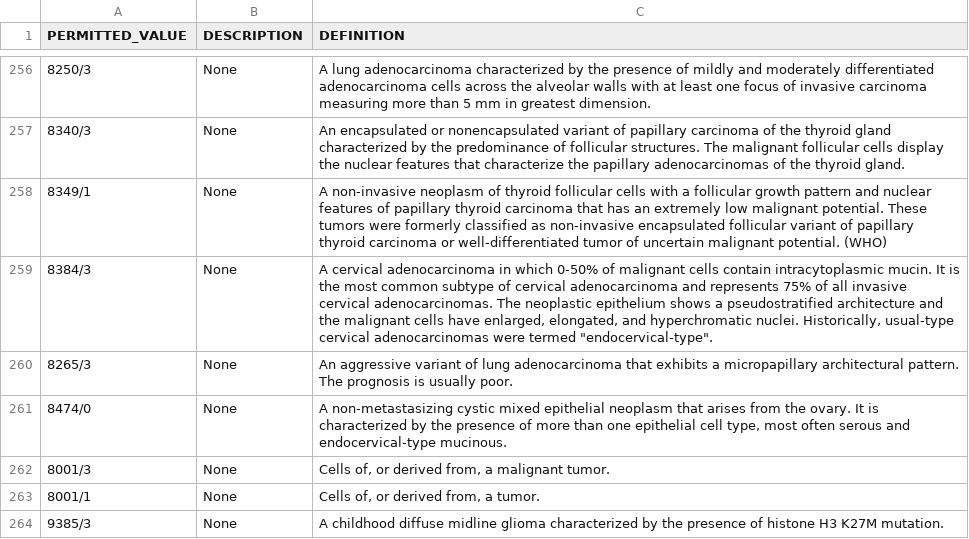
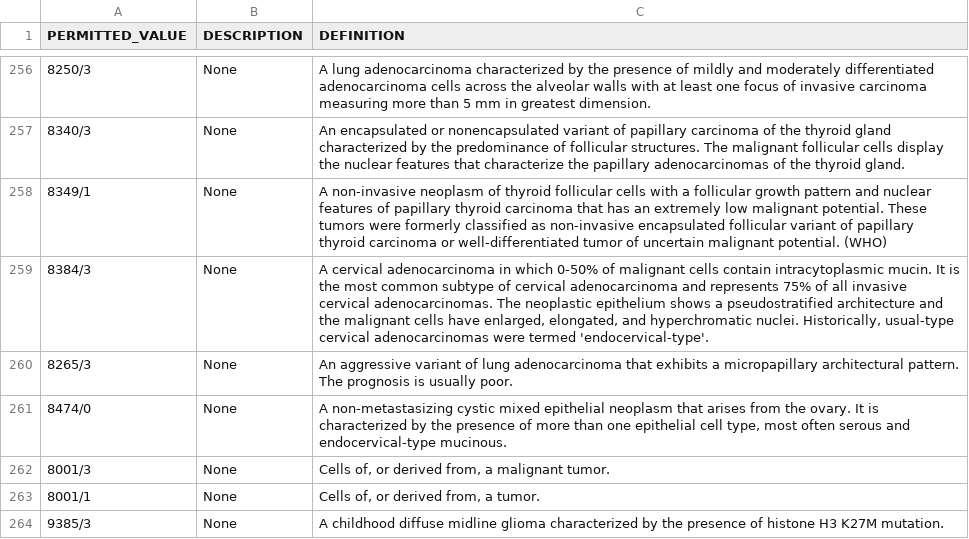
Before and after one commit to ncihtan/phase2_clinical_data_model, a TSV file: permissible_values/13606049.tsv, drawn as a sheet; only a part is shown, gaps mark what is left out; the diff covers the shown part only.

```diff
--- a/permissible_values/13606049.tsv
+++ b/permissible_values/13606049.tsv
@@ -258,3 +258,3 @@ PERMITTED_VALUE	DESCRIPTION	DEFINITION
 8349/1	None	A non-invasive neoplasm of thyroid follicular cells with a follicular growth pattern and nuclear features of papillary thyroid carcinoma that has an extremely low malignant potential. These tumors were formerly classified as non-invasive encapsulated follicular variant of papillary thyroid carcinoma or well-differentiated tumor of uncertain malignant potential. (WHO)
-8384/3	None	A cervical adenocarcinoma in which 0-50% of malignant cells contain intracytoplasmic mucin. It is the most common subtype of cervical adenocarcinoma and represents 75% of all invasive cervical adenocarcinomas. The neoplastic epithelium shows a pseudostratified architecture and the malignant cells have enlarged, elongated, and hyperchromatic nuclei. Historically, usual-type cervical adenocarcinomas were termed "endocervical-type".
+8384/3	None	A cervical adenocarcinoma in which 0-50% of malignant cells contain intracytoplasmic mucin. It is the most common subtype of cervical adenocarcinoma and represents 75% of all invasive cervical adenocarcinomas. The neoplastic epithelium shows a pseudostratified architecture and the malignant cells have enlarged, elongated, and hyperchromatic nuclei. Historically, usual-type cervical adenocarcinomas were termed 'endocervical-type'.
 8265/3	None	An aggressive variant of lung adenocarcinoma that exhibits a micropapillary architectural pattern. The prognosis is usually poor.
```
Also changed, not shown: 5 edited cells elsewhere in this file, permissible_values/13606067.tsv, permissible_values/2192199.tsv, 3 other files.
